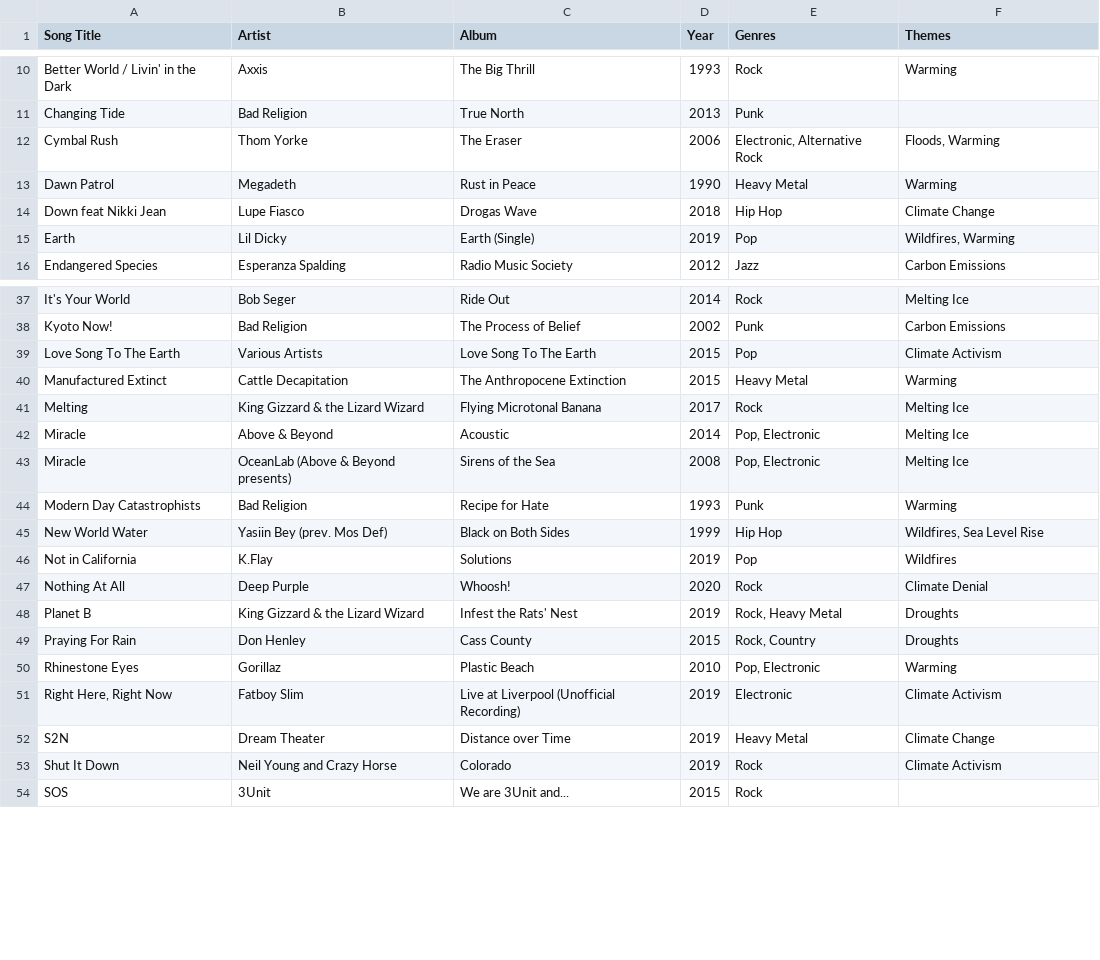
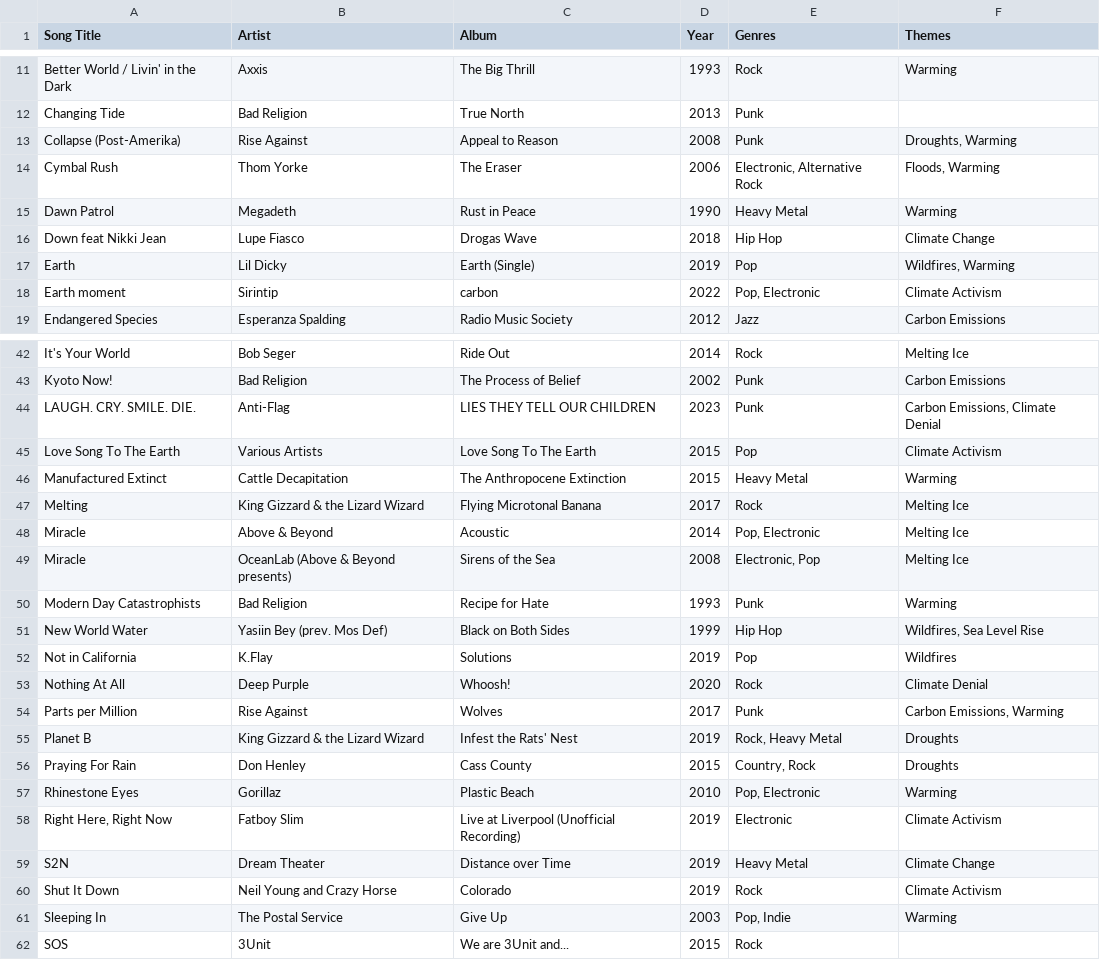
Before and after one commit to patrickdlandy/climatejukebox, a CSV file: data/climatejukebox_latest.csv, drawn as a sheet; only a part is shown, gaps mark what is left out; the diff covers the shown part only.

Commit message:
Push CSV Updates

```diff
--- a/data/climatejukebox_latest.csv
+++ b/data/climatejukebox_latest.csv
@@ -11,2 +12,3 @@ Better World / Livin' in the Dark,Axxis,The Big Thrill,1993,Rock,Warming
 Changing Tide,Bad Religion,True North,2013,Punk,
+Collapse (Post-Amerika),Rise Against,Appeal to Reason,2008,Punk,"Droughts, Warming"
 Cymbal Rush,Thom Yorke,The Eraser,2006,"Electronic, Alternative Rock","Floods, Warming"
@@ -15,2 +17,3 @@ Down feat Nikki Jean,Lupe Fiasco,Drogas Wave,2018,Hip Hop,Climate Change
 Earth,Lil Dicky,Earth (Single),2019,Pop,"Wildfires, Warming"
+Earth moment,Sirintip,carbon,2022,"Pop, Electronic",Climate Activism
 Endangered Species,Esperanza Spalding,Radio Music Society,2012,Jazz,Carbon Emissions
@@ -38,2 +43,3 @@ It's Your World,Bob Seger,Ride Out,2014,Rock,Melting Ice
 Kyoto Now!,Bad Religion,The Process of Belief,2002,Punk,Carbon Emissions
+LAUGH. CRY. SMILE. DIE.,Anti-Flag,LIES THEY TELL OUR CHILDREN,2023,Punk,"Carbon Emissions, Climate Denial"
 Love Song To The Earth,Various Artists,Love Song To The Earth,2015,Pop,Climate Activism
@@ -42,3 +48,3 @@ Melting,King Gizzard & the Lizard Wizard,Flying Microtonal Banana,2017,Rock,Melt
 Miracle,Above & Beyond,Acoustic,2014,"Pop, Electronic",Melting Ice
-Miracle,OceanLab (Above & Beyond presents),Sirens of the Sea,2008,"Pop, Electronic",Melting Ice
+Miracle,OceanLab (Above & Beyond presents),Sirens of the Sea,2008,"Electronic, Pop",Melting Ice
 Modern Day Catastrophists,Bad Religion,Recipe for Hate,1993,Punk,Warming
@@ -47,4 +53,5 @@ Not in California,K.Flay,Solutions,2019,Pop,Wildfires
 Nothing At All,Deep Purple,Whoosh!,2020,Rock,Climate Denial
+Parts per Million,Rise Against,Wolves,2017,Punk,"Carbon Emissions, Warming"
 Planet B,King Gizzard & the Lizard Wizard,Infest the Rats' Nest,2019,"Rock, Heavy Metal",Droughts
-Praying For Rain,Don Henley,Cass County,2015,"Rock, Country",Droughts
+Praying For Rain,Don Henley,Cass County,2015,"Country, Rock",Droughts
 Rhinestone Eyes,Gorillaz,Plastic Beach,2010,"Pop, Electronic",Warming
@@ -53,2 +60,3 @@ S2N,Dream Theater,Distance over Time,2019,Heavy Metal,Climate Change
 Shut It Down,Neil Young and Crazy Horse,Colorado,2019,Rock,Climate Activism
+Sleeping In,The Postal Service,Give Up,2003,"Pop, Indie",Warming
 SOS,3Unit,We are 3Unit and...,2015,Rock,
```
Also changed, not shown: 4 added rows and 3 edited cells elsewhere in this file.
